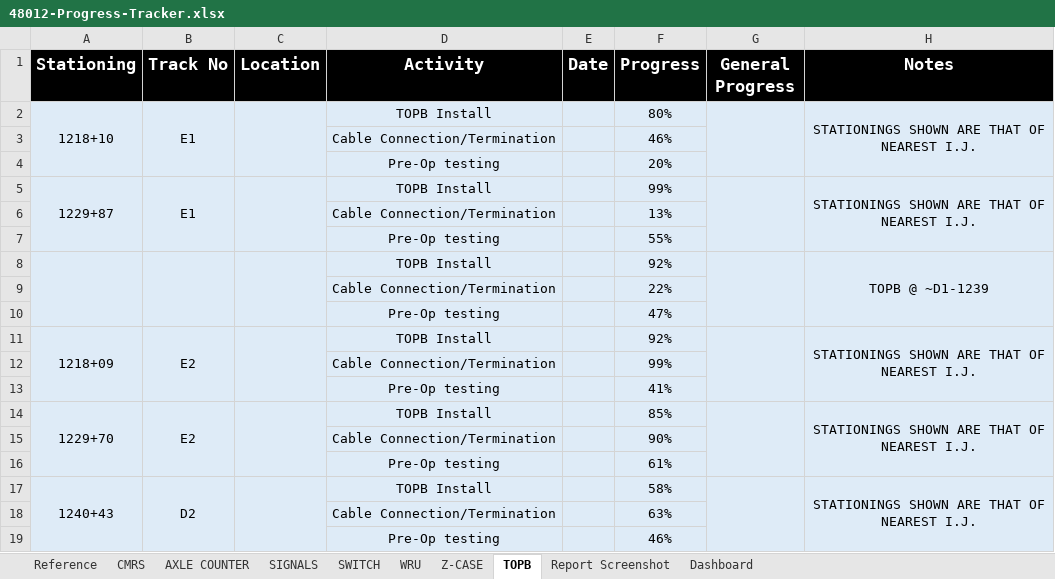
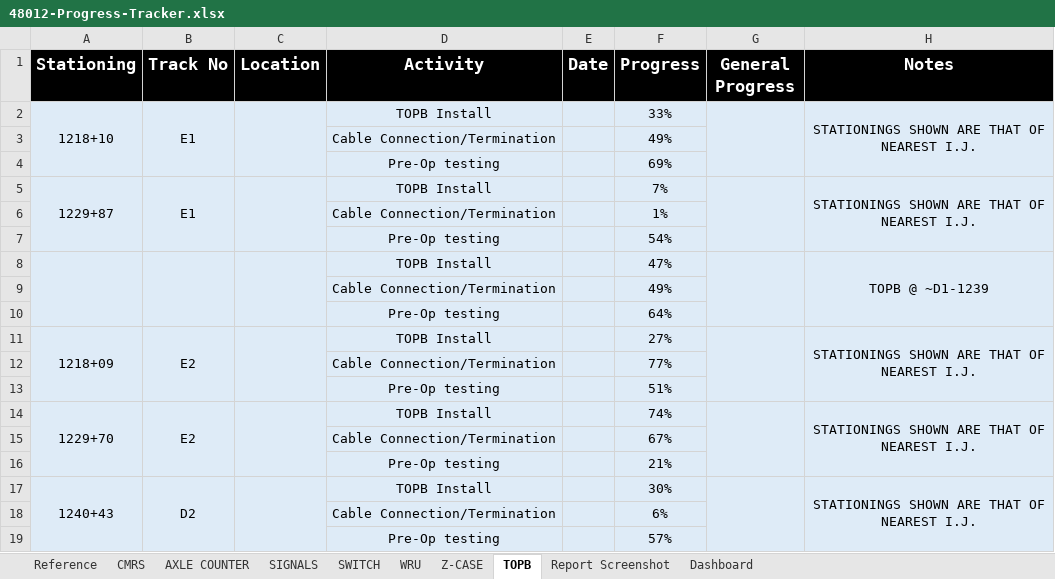
Before and after one commit to moinakdas/Wayside-Installation-Tracker, an Excel workbook: 48012-Progress-Tracker.xlsx, sheet TOPB, drawn as a sheet; values as stored, in another font and other column widths than the file's, no borders; the diff names each change by its address in the sheet, - before the commit and + after, or states it on an @@ line.

```diff
--- a/48012-Progress-Tracker.xlsx (sheet TOPB)
+++ b/48012-Progress-Tracker.xlsx (sheet TOPB)
-F2 (Progress): 80%
+F2 (Progress): 33%
-F3 (Progress): 46%
+F3 (Progress): 49%
-F4 (Progress): 20%
+F4 (Progress): 69%
-F5 (Progress): 99%
+F5 (Progress): 7%
-F6 (Progress): 13%
+F6 (Progress): 1%
-F7 (Progress): 55%
+F7 (Progress): 54%
-F8 (Progress): 92%
+F8 (Progress): 47%
-F9 (Progress): 22%
+F9 (Progress): 49%
-F10 (Progress): 47%
+F10 (Progress): 64%
-F11 (Progress): 92%
+F11 (Progress): 27%
-F12 (Progress): 99%
+F12 (Progress): 77%
-F13 (Progress): 41%
+F13 (Progress): 51%
-F14 (Progress): 85%
+F14 (Progress): 74%
-F15 (Progress): 90%
+F15 (Progress): 67%
-F16 (Progress): 61%
+F16 (Progress): 21%
-F17 (Progress): 58%
+F17 (Progress): 30%
-F18 (Progress): 63%
+F18 (Progress): 6%
-F19 (Progress): 46%
+F19 (Progress): 57%
```
Also changed, not shown: sheet CMRS, sheet WRU, sheet AXLE COUNTER, sheet SIGNALS, sheet SWITCH, sheet Z-CASE, formulas that keep their value, 2 other files.
